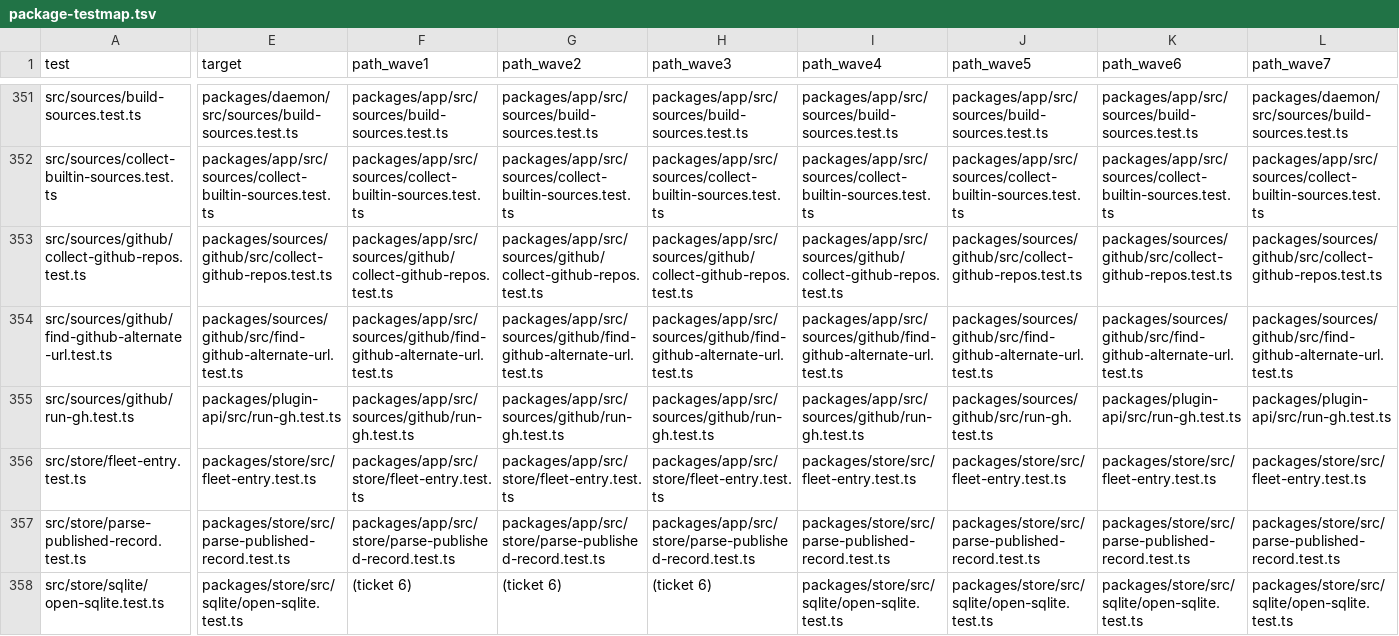
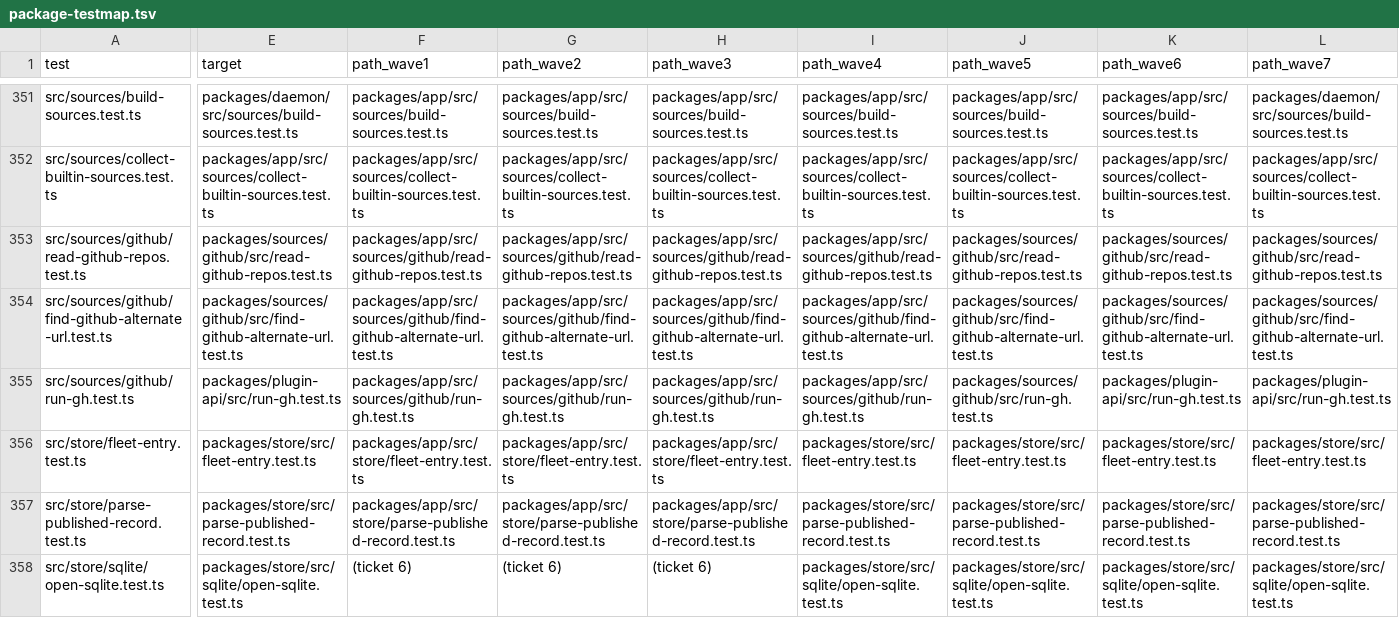
Before and after one commit to zgeoff/atc, a TSV file: scripts/package-map/package-testmap.tsv, drawn as a sheet; only a part is shown, gaps mark what is left out; the diff covers the shown part only; the diff names each change by its address in the sheet, - before the commit and + after, or states it on an @@ line.

Commit message:
test(geo-1486): pin the stub cli entry and undo two stray renames
Each stub-CLI builder test runs with no ATC_CLI_ENTRY in the environment, the attach registry keeps collectClients, and the GitHub repos module takes its export's name.

```diff
--- a/scripts/package-map/package-testmap.tsv
+++ b/scripts/package-map/package-testmap.tsv
-A353 (test): src/sources/github/collect-github-repos.test.ts
+A353 (test): src/sources/github/read-github-repos.test.ts
-E353 (target): packages/sources/github/src/collect-github-repos.test.ts
+E353 (target): packages/sources/github/src/read-github-repos.test.ts
-F353 (path_wave1): packages/app/src/sources/github/collect-github-repos.test.ts
+F353 (path_wave1): packages/app/src/sources/github/read-github-repos.test.ts
-G353 (path_wave2): packages/app/src/sources/github/collect-github-repos.test.ts
+G353 (path_wave2): packages/app/src/sources/github/read-github-repos.test.ts
-H353 (path_wave3): packages/app/src/sources/github/collect-github-repos.test.ts
+H353 (path_wave3): packages/app/src/sources/github/read-github-repos.test.ts
-I353 (path_wave4): packages/app/src/sources/github/collect-github-repos.test.ts
+I353 (path_wave4): packages/app/src/sources/github/read-github-repos.test.ts
-J353 (path_wave5): packages/sources/github/src/collect-github-repos.test.ts
+J353 (path_wave5): packages/sources/github/src/read-github-repos.test.ts
-K353 (path_wave6): packages/sources/github/src/collect-github-repos.test.ts
+K353 (path_wave6): packages/sources/github/src/read-github-repos.test.ts
-L353 (path_wave7): packages/sources/github/src/collect-github-repos.test.ts
+L353 (path_wave7): packages/sources/github/src/read-github-repos.test.ts
```
Also changed, not shown: 1 edited cell elsewhere in this file, scripts/package-map/package-filemap.tsv, scripts/package-map/package-stagemap.tsv, 10 other files.
